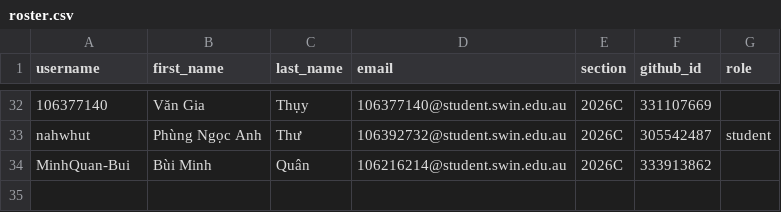
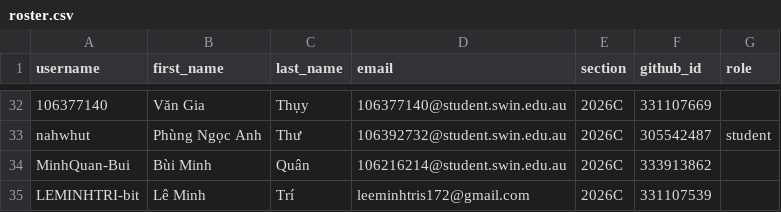
Before and after one commit to BH-Classrooms/classroom50, a CSV file: cos10026-2026c/roster.csv, drawn as a sheet; only a part is shown, gaps mark what is left out.

Commit message:
[Classroom 50] Add student: cos10026-2026c/LEMINHTRI-bit

```diff
--- a/cos10026-2026c/roster.csv
+++ b/cos10026-2026c/roster.csv
@@ -34 +34,2 @@ nahwhut,Phùng Ngọc Anh,Thư,106392732@student.swin.edu.au,2026C,305542487,stu
 MinhQuan-Bui,Bùi Minh,Quân,106216214@student.swin.edu.au,2026C,333913862,
+LEMINHTRI-bit,Lê Minh,Trí,leeminhtris172@gmail.com,2026C,331107539,
```
